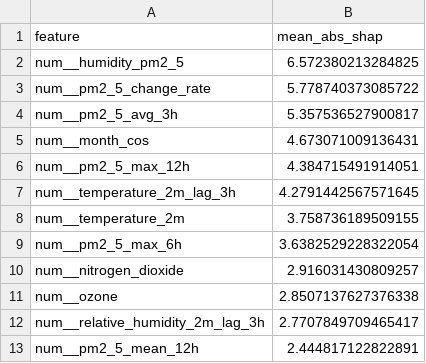
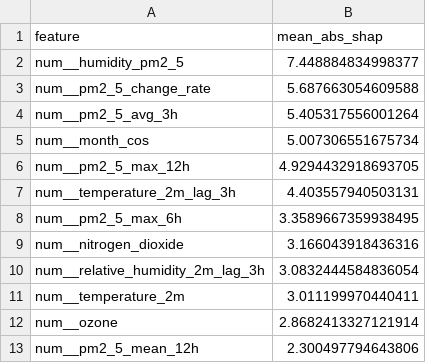
Before and after one commit to ByteCraftByLaiba/aqi-prediction-system, a CSV file: models/shap/pm2_5_tplus3h_shap.csv, drawn as a sheet.

```diff
--- a/models/shap/pm2_5_tplus3h_shap.csv
+++ b/models/shap/pm2_5_tplus3h_shap.csv
@@ -1,13 +1,13 @@
 feature,mean_abs_shap
-num__humidity_pm2_5,6.572380213284825
-num__pm2_5_change_rate,5.778740373085722
-num__pm2_5_avg_3h,5.357536527900817
-num__month_cos,4.673071009136431
-num__pm2_5_max_12h,4.384715491914051
-num__temperature_2m_lag_3h,4.2791442567571645
-num__temperature_2m,3.758736189509155
-num__pm2_5_max_6h,3.6382529228322054
-num__nitrogen_dioxide,2.916031430809257
-num__ozone,2.8507137627376338
-num__relative_humidity_2m_lag_3h,2.7707849709465417
-num__pm2_5_mean_12h,2.444817122822891
+num__humidity_pm2_5,7.448884834998377
+num__pm2_5_change_rate,5.687663054609588
+num__pm2_5_avg_3h,5.405317556001264
+num__month_cos,5.007306551675734
+num__pm2_5_max_12h,4.9294432918693705
+num__temperature_2m_lag_3h,4.403557940503131
+num__pm2_5_max_6h,3.3589667359938495
+num__nitrogen_dioxide,3.166043918436316
+num__relative_humidity_2m_lag_3h,3.0832444584836054
+num__temperature_2m,3.011199970440411
+num__ozone,2.8682413327121914
+num__pm2_5_mean_12h,2.300497794643806
```
Also changed, not shown: models/shap/pm10_tplus3h_shap.csv, models/shap/pm10_tplus6h_shap.csv, 16 other files.
